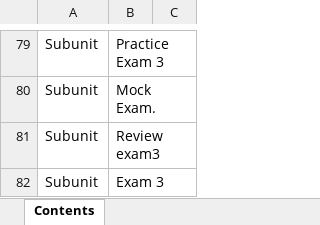
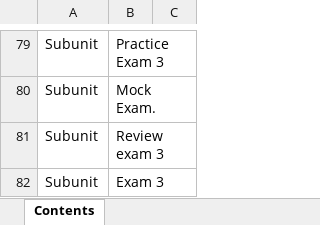
Before and after one commit to zimbora95/prime-books, an Excel workbook: public/inputs/y07-english - input.xlsx, sheet Contents, drawn as a sheet; only a part is shown, gaps mark what is left out; values as stored, in another font and other column widths than the file's, no borders; the diff names each change by its address in the sheet, - before the commit and + after, or states it on an @@ line.

```diff
--- a/public/inputs/y07-english - input.xlsx (sheet Contents)
+++ b/public/inputs/y07-english - input.xlsx (sheet Contents)
-B81: Review exam3
+B81: Review exam 3
```
Also changed, not shown: public/inputs/y01-physical-education - input.xlsx, public/inputs/y02-physical-education - input.xlsx, 34 other files.
